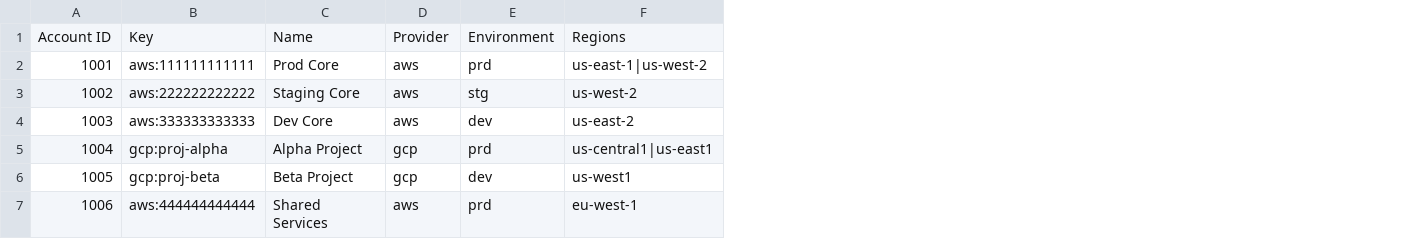
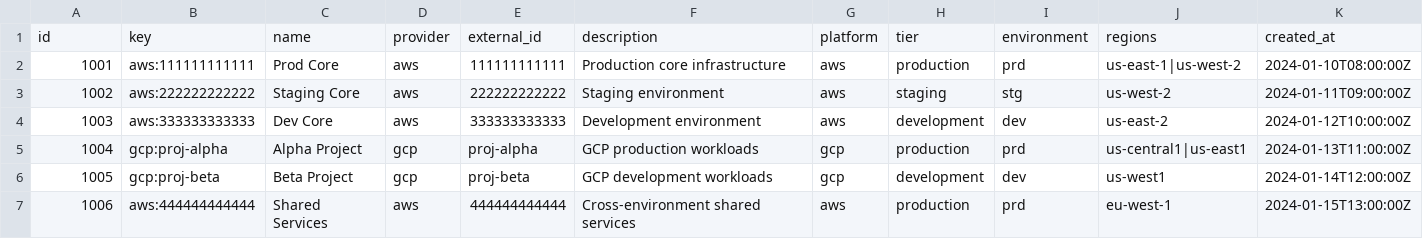
Before and after one commit to BadgerOps/cloudpam, a CSV file: docs/examples/accounts.csv, drawn as a sheet; removed rows and columns are numbered as before the commit, all else as after; the diff names each change by its address in the sheet, - before the commit and + after, or states it on an @@ line.

```diff
--- a/docs/examples/accounts.csv
+++ b/docs/examples/accounts.csv
+column E, rows 2-7: 111111111111 | 222222222222 | 333333333333 | proj-alpha | proj-beta | 444444444444
+column F, rows 2-7: Production core infrastructure | Staging environment | Development environment | GCP production workloads | GCP development workloads | Cross-environment shared services
+column G, rows 2-7: aws | aws | aws | gcp | gcp | aws
+column H, rows 2-7: production | staging | development | production | development | production
+column K, rows 2-7: 2024-01-10T08:00:00Z | 2024-01-11T09:00:00Z | 2024-01-12T10:00:00Z | 2024-01-13T11:00:00Z | 2024-01-14T12:00:00Z | 2024-01-15T13:00:00Z
-row 1: Account ID | Key | Name | Provider | Environment | Regions
+row 1: id | key | name | provider | external_id | description | platform | tier | environment | regions | created_at
```
Also changed, not shown: docs/examples/pools.csv.
